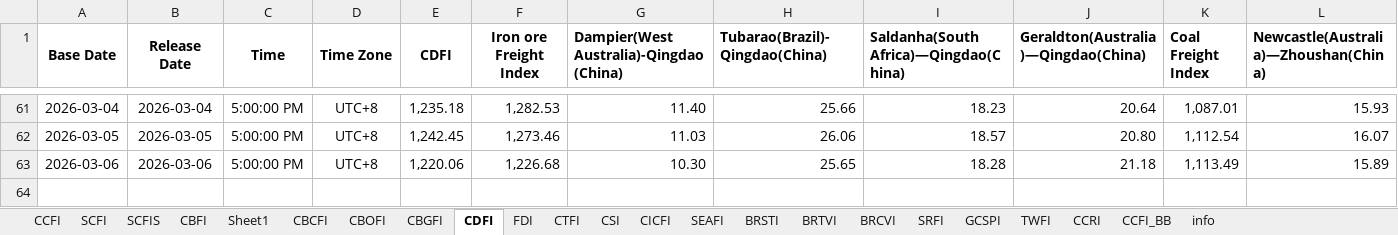
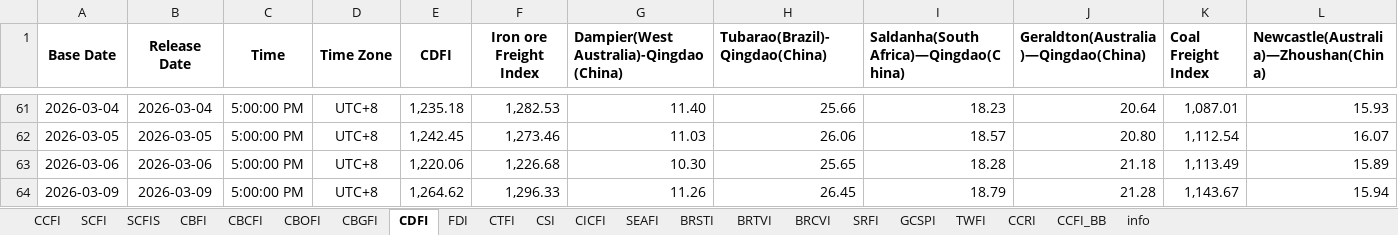
Before and after one commit to Tommylee1013/AlternativeData, an Excel workbook: data/freight/china containerized freight index.xlsx, sheet CDFI, drawn as a sheet; only a part is shown, gaps mark what is left out; values as stored, in another font and other column widths than the file's, no borders; rows hold the shown columns only; the diff names each change by its address in the sheet, - before the commit and + after, or states it on an @@ line.

```diff
--- a/data/freight/china containerized freight index.xlsx (sheet CDFI)
+++ b/data/freight/china containerized freight index.xlsx (sheet CDFI)
-sheet tab: Sheet1
+row 64: 2026-03-09 | 2026-03-09 | 5:00:00 PM | UTC+8 | 1,264.62 | 1,296.33 | 11.26 | 26.45 | 18.79 | 21.28 | 1,143.67 | 15.94
```
Also changed, not shown: sheet FDI, sheet CTFI, sheet CBOFI, sheet SCFIS, sheet CBCFI, data/commodity/AAA Gasoline.xlsx, data/industry/TrendForce/DRAM.xlsx.
